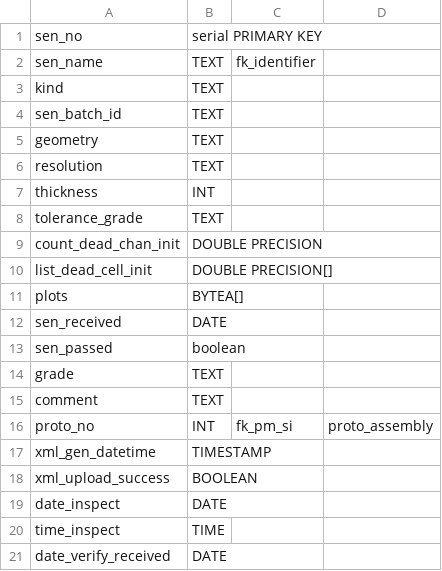
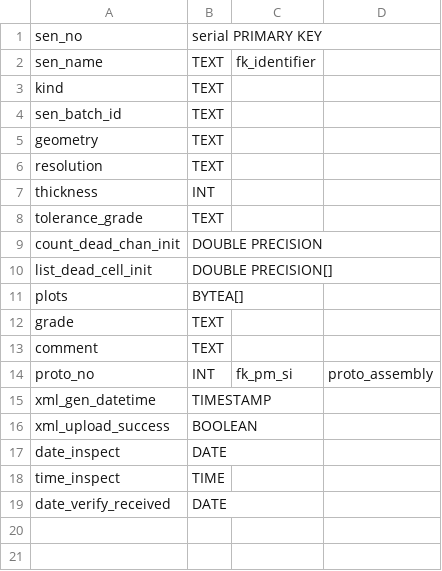
Before and after one commit to cmu-hgc-mac/HGC_DB_postgres, a CSV file: dbase_info/postgres_tables/sensor.csv, drawn as a sheet.

```diff
--- a/dbase_info/postgres_tables/sensor.csv
+++ b/dbase_info/postgres_tables/sensor.csv
@@ -11,4 +11,2 @@ list_dead_cell_init,DOUBLE PRECISION[],,
 plots,BYTEA[],,
-sen_received,DATE,,
-sen_passed,boolean,,
 grade,TEXT,,
```
Also changed, not shown: dbase_info/postgres_tables/baseplate.csv, dbase_info/postgres_tables/hexaboard.csv, 1 other file.
